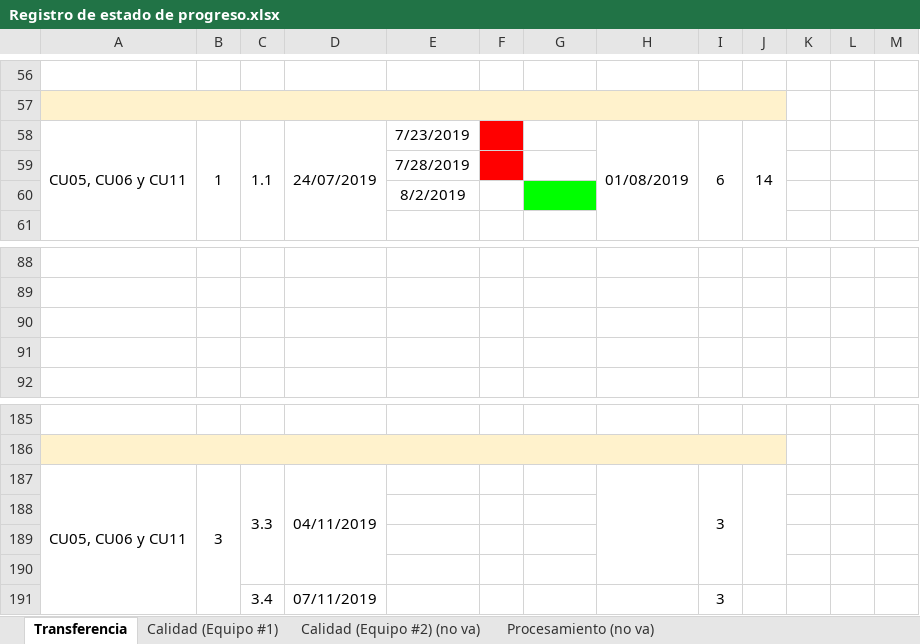
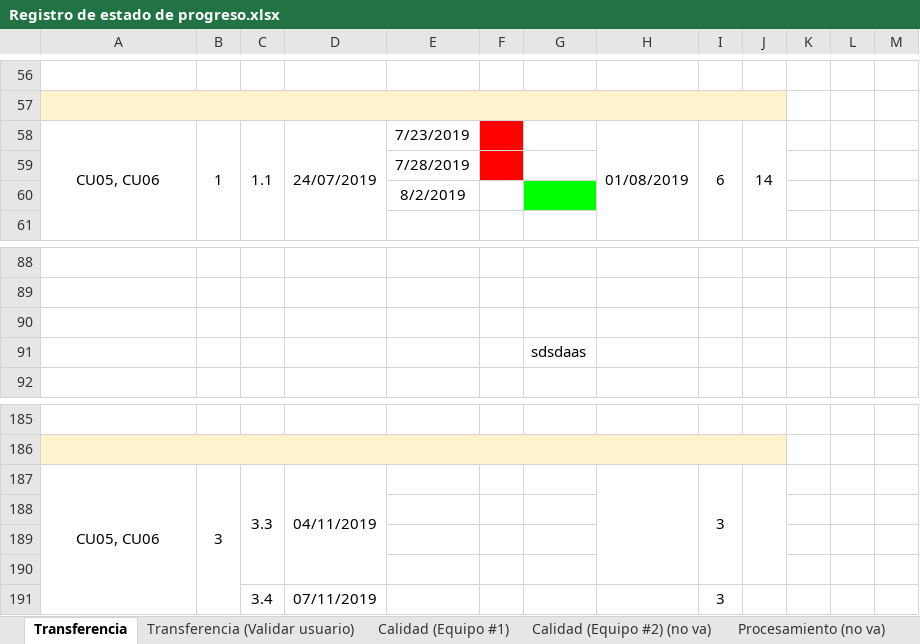
Before and after one commit to cristianpazu/Proyecto-Sanambiente, an Excel workbook: Documentos para el proyecto de Sanambiente/Registro de estado de progreso.xlsx, sheet Transferencia, drawn as a sheet; only a part is shown, gaps mark what is left out; values as stored, in another font and other column widths than the file's, no borders; charts and pictures not drawn; the diff names each change by its address in the sheet, - before the commit and + after, or states it on an @@ line.

```diff
--- a/Documentos para el proyecto de Sanambiente/Registro de estado de progreso.xlsx (sheet Transferencia)
+++ b/Documentos para el proyecto de Sanambiente/Registro de estado de progreso.xlsx (sheet Transferencia)
+sheet tab: Transferencia (Validar usuario)
-A58: CU05, CU06 y CU11
+A58: CU05, CU06
-G91: (empty)
+G91: sdsdaas
-A187: CU05, CU06 y CU11
+A187: CU05, CU06
```
Also changed, not shown: sheet Calidad (Equipo #1), 1 other file.
